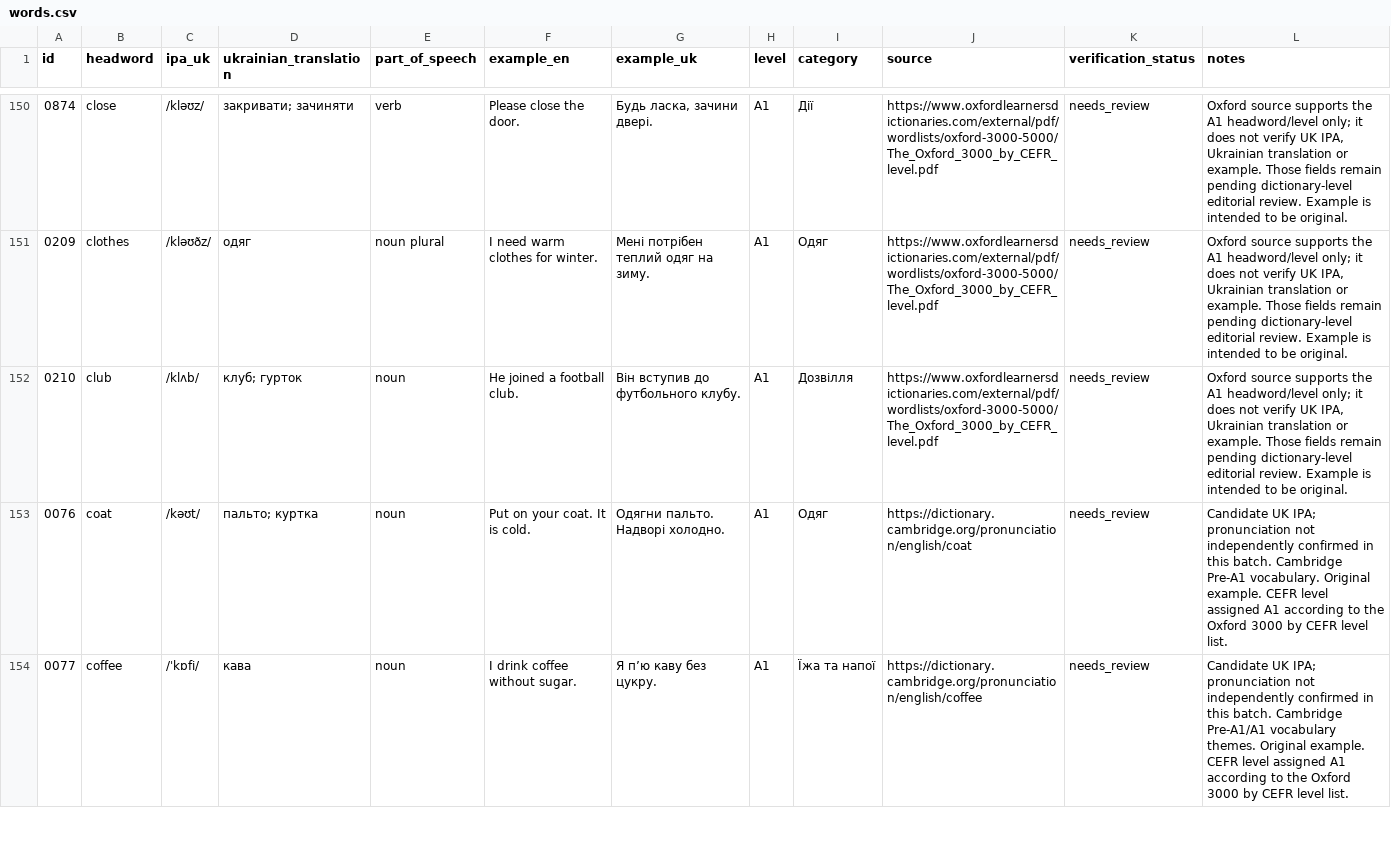
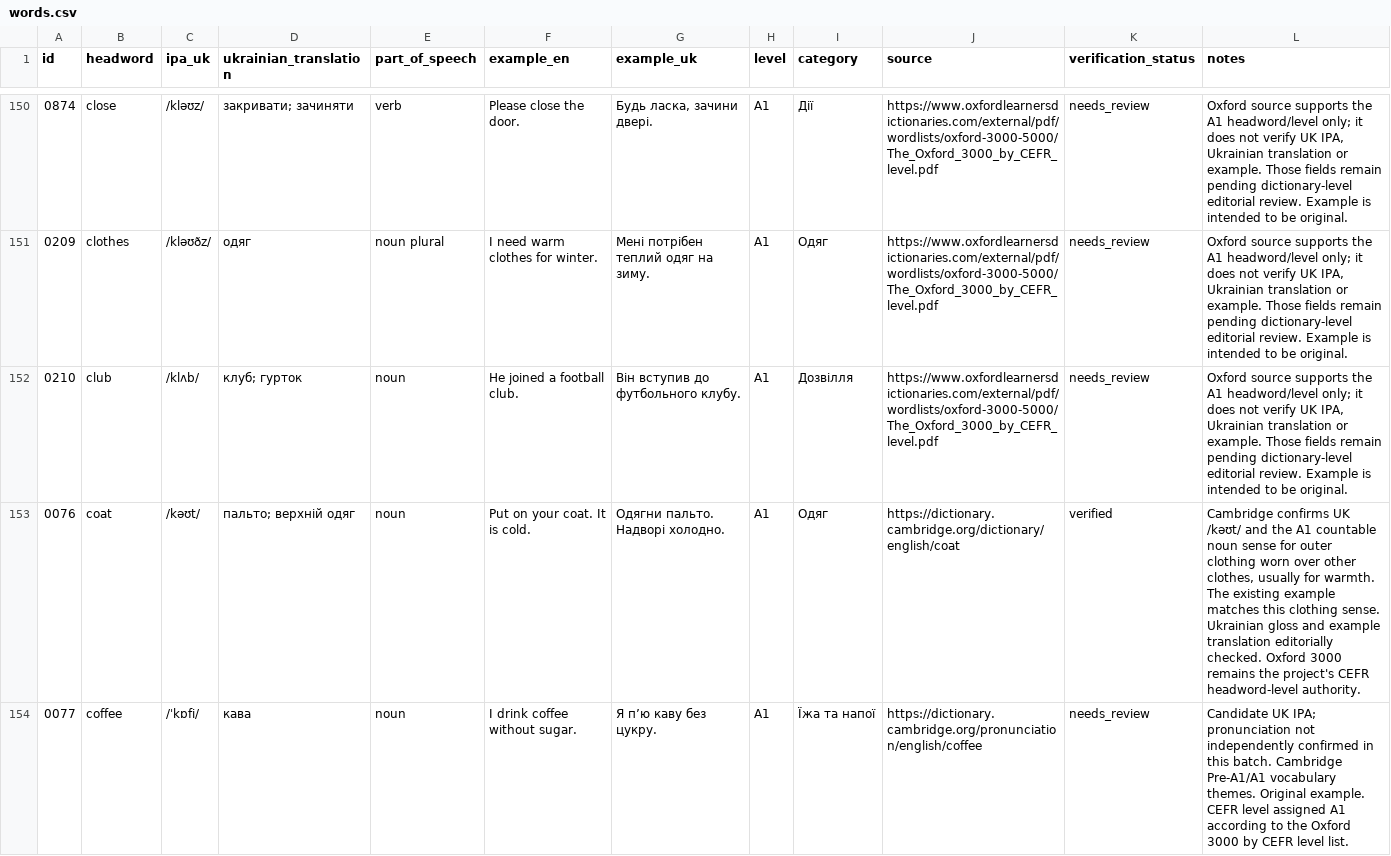
Before and after one commit to kiinoshkaaa/english-ukrainian-dictionary, a CSV file: data/a1/words.csv, drawn as a sheet; only a part is shown, gaps mark what is left out; the diff covers the shown part only.

Commit message:
Verify A1 entries: class, coat and cold

```diff
--- a/data/a1/words.csv
+++ b/data/a1/words.csv
@@ -152,3 +152,3 @@
 "0210","club","/klʌb/","клуб; гурток","noun","He joined a football club.","Він вступив до футбольного клубу.","A1","Дозвілля","https://www.oxfordlearnersdictionaries.com/external/pdf/wordlists/oxford-3000-5000/The_Oxford_3000_by_CEFR_level.pdf","needs_review","Oxford source supports the A1 headword/level only; it does not verify UK IPA, Ukrainian translation or example. Those fields remain pending dictionary-level editorial review. Example is intended to be original."
-"0076","coat","/kəʊt/","пальто; куртка","noun","Put on your coat. It is cold.","Одягни пальто. Надворі холодно.","A1","Одяг","https://dictionary.cambridge.org/pronunciation/english/coat","needs_review","Candidate UK IPA; pronunciation not independently confirmed in this batch. Cambridge Pre-A1 vocabulary. Original example. CEFR level assigned A1 according to the Oxford 3000 by CEFR level list."
+"0076","coat","/kəʊt/","пальто; верхній одяг","noun","Put on your coat. It is cold.","Одягни пальто. Надворі холодно.","A1","Одяг","https://dictionary.cambridge.org/dictionary/english/coat","verified","Cambridge confirms UK /kəʊt/ and the A1 countable noun sense for outer clothing worn over other clothes, usually for warmth. The existing example matches this clothing sense. Ukrainian gloss and example translation editorially checked. Oxford 3000 remains the project's CEFR headword-level authority."
 "0077","coffee","/ˈkɒfi/","кава","noun","I drink coffee without sugar.","Я п’ю каву без цукру.","A1","Їжа та напої","https://dictionary.cambridge.org/pronunciation/english/coffee","needs_review","Candidate UK IPA; pronunciation not independently confirmed in this batch. Cambridge Pre-A1/A1 vocabulary themes. Original example. CEFR level assigned A1 according to the Oxford 3000 by CEFR level list."
```
Also changed, not shown: 9 edited cells elsewhere in this file.
